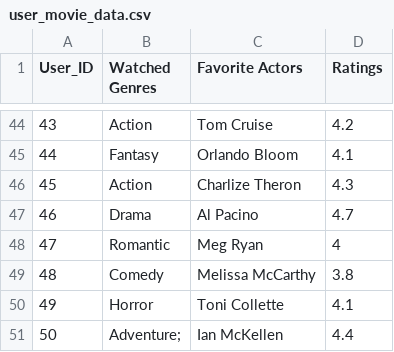
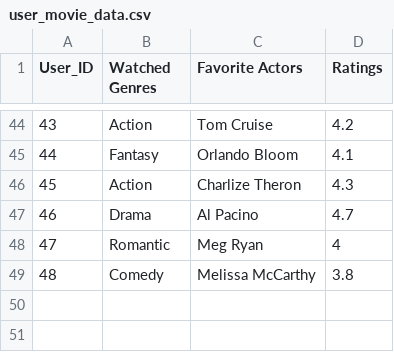
Before and after one commit to karthikAnalyst/recommeded_movie, a CSV file: data/user_movie_data.csv, drawn as a sheet; only a part is shown, gaps mark what is left out.

Commit message:
updated data

```diff
--- a/data/user_movie_data.csv
+++ b/data/user_movie_data.csv
@@ -49,3 +49 @@ User_ID,Watched Genres,Favorite Actors,Ratings
 48,Comedy,Melissa McCarthy,3.8
-49,Horror,Toni Collette,4.1
-50,Adventure;,Ian McKellen,4.4
```
